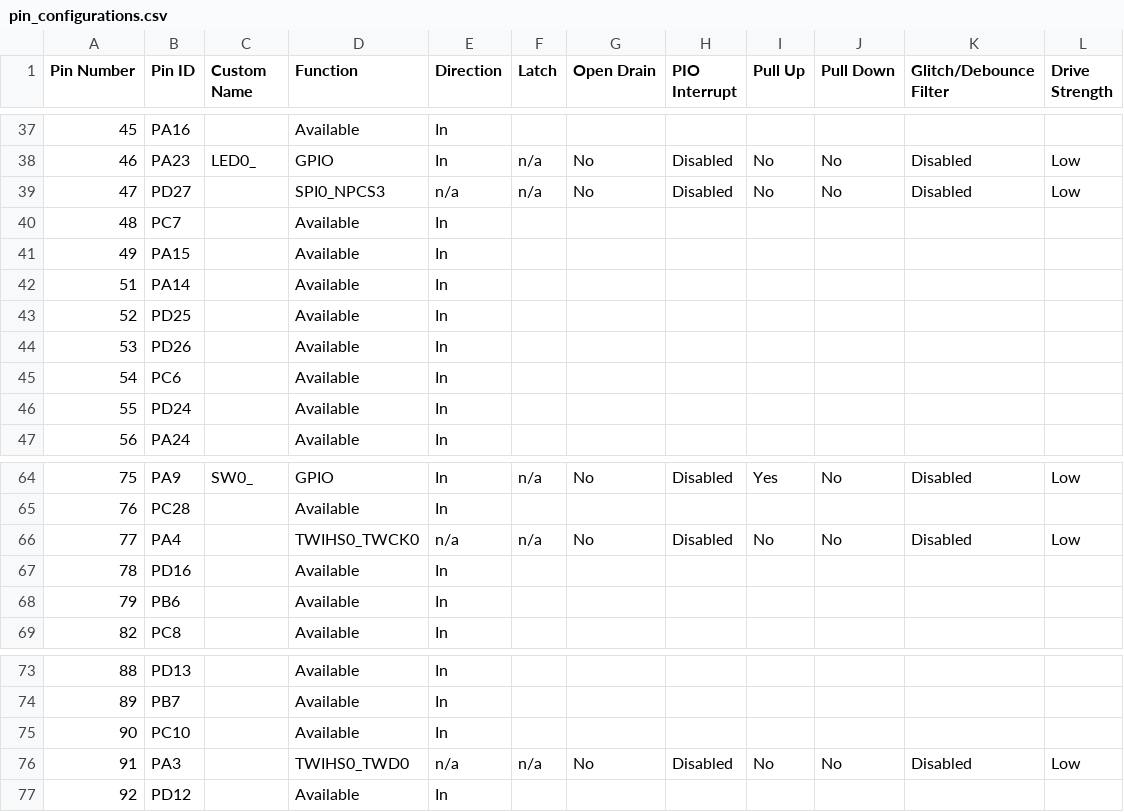
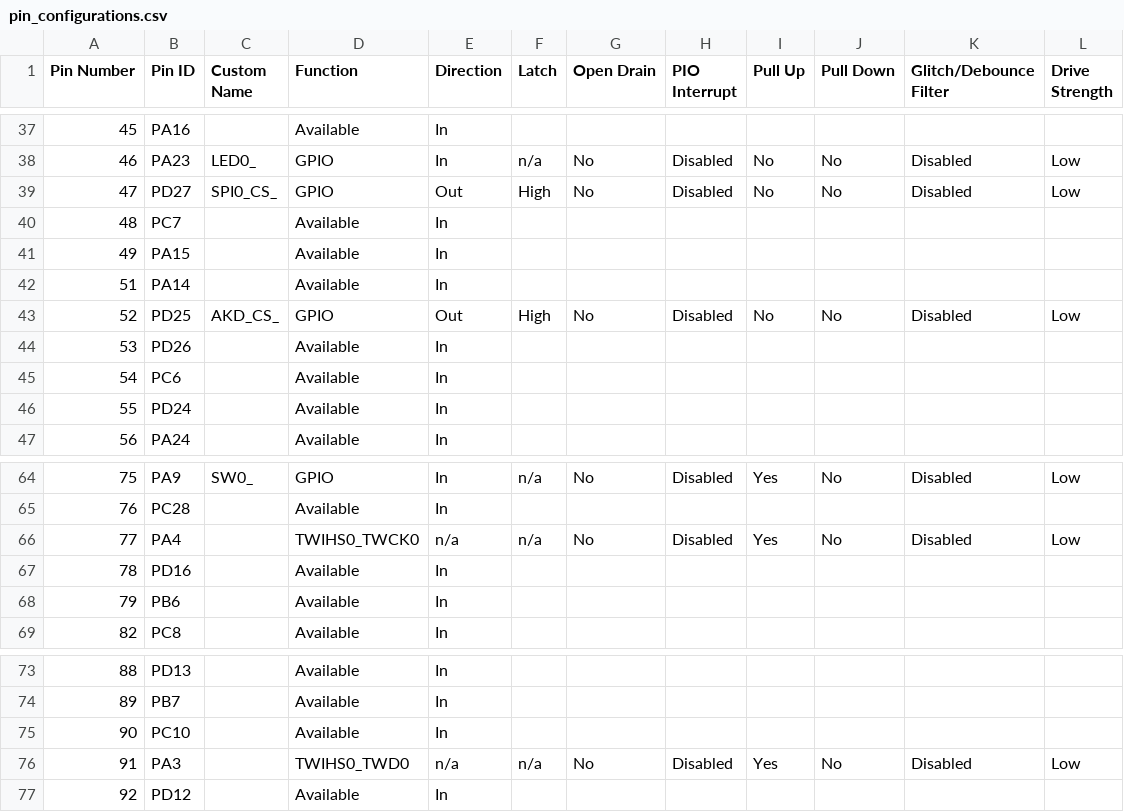
Before and after one commit to rdpoor/spi_cam_test, a CSV file: firmware/src/config/default/pin_configurations.csv, drawn as a sheet; only a part is shown, gaps mark what is left out.

```diff
--- a/firmware/src/config/default/pin_configurations.csv
+++ b/firmware/src/config/default/pin_configurations.csv
@@ -38,3 +38,3 @@
 46,PA23,LED0_,GPIO,In,n/a,No,Disabled,No,No,Disabled,Low
-47,PD27,,SPI0_NPCS3,n/a,n/a,No,Disabled,No,No,Disabled,Low
+47,PD27,SPI0_CS_,GPIO,Out,High,No,Disabled,No,No,Disabled,Low
 48,PC7,,Available,In,,,,,,,
@@ -42,3 +42,3 @@
 51,PA14,,Available,In,,,,,,,
-52,PD25,,Available,In,,,,,,,
+52,PD25,AKD_CS_,GPIO,Out,High,No,Disabled,No,No,Disabled,Low
 53,PD26,,Available,In,,,,,,,
@@ -65,3 +65,3 @@
 76,PC28,,Available,In,,,,,,,
-77,PA4,,TWIHS0_TWCK0,n/a,n/a,No,Disabled,No,No,Disabled,Low
+77,PA4,,TWIHS0_TWCK0,n/a,n/a,No,Disabled,Yes,No,Disabled,Low
 78,PD16,,Available,In,,,,,,,
@@ -75,3 +75,3 @@
 90,PC10,,Available,In,,,,,,,
-91,PA3,,TWIHS0_TWD0,n/a,n/a,No,Disabled,No,No,Disabled,Low
+91,PA3,,TWIHS0_TWD0,n/a,n/a,No,Disabled,Yes,No,Disabled,Low
 92,PD12,,Available,In,,,,,,,
```
Also changed, not shown: 40 other files.
